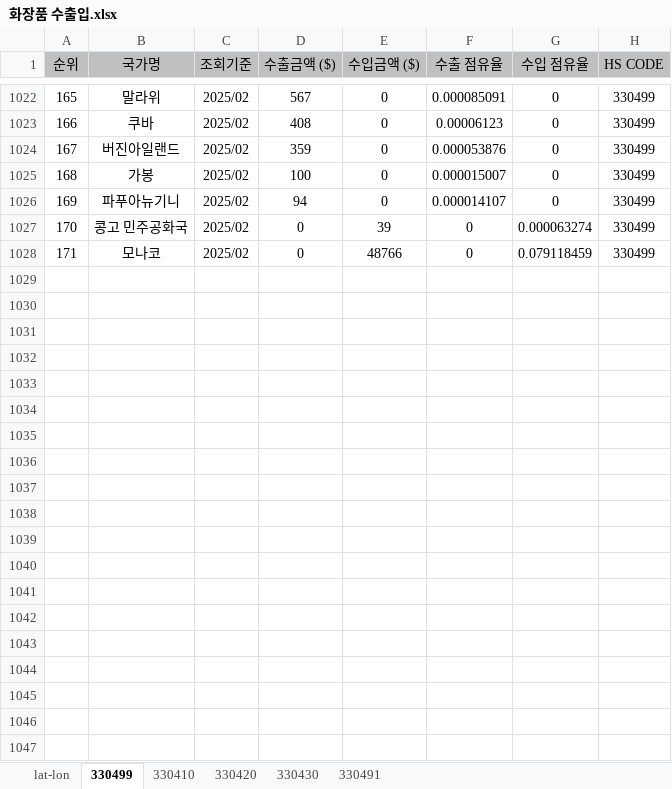
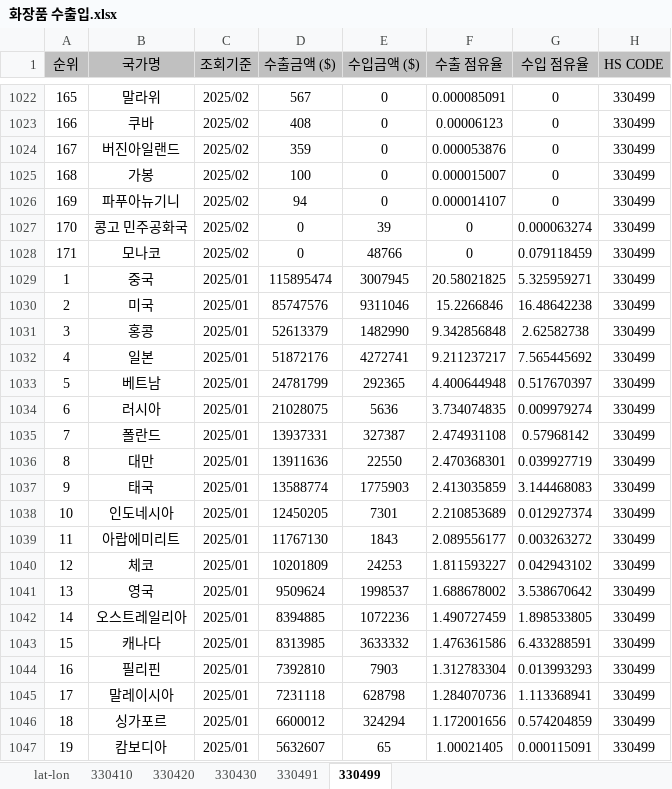
Before and after one commit to umulum/k-beauty-direct, an Excel workbook: data/화장품 수출입.xlsx, sheet 330499, drawn as a sheet; only a part is shown, gaps mark what is left out; values as stored, in another font and other column widths than the file's, no borders; the diff covers the shown part only; the diff names each change by its address in the sheet, - before the commit and + after, or states it on an @@ line.

```diff
--- a/data/화장품 수출입.xlsx (sheet 330499)
+++ b/data/화장품 수출입.xlsx (sheet 330499)
@@ sheet tab order changed: lat-lon | 330410 | 330420 | 330430 | 330491 | 330499 @@
+row 1029: 1 | 중국 | 2025/01 | 115895474 | 3007945 | 20.58021825 | 5.325959271 | 330499
+row 1030: 2 | 미국 | 2025/01 | 85747576 | 9311046 | 15.2266846 | 16.48642238 | 330499
+row 1031: 3 | 홍콩 | 2025/01 | 52613379 | 1482990 | 9.342856848 | 2.62582738 | 330499
+row 1032: 4 | 일본 | 2025/01 | 51872176 | 4272741 | 9.211237217 | 7.565445692 | 330499
+row 1033: 5 | 베트남 | 2025/01 | 24781799 | 292365 | 4.400644948 | 0.517670397 | 330499
+row 1034: 6 | 러시아 | 2025/01 | 21028075 | 5636 | 3.734074835 | 0.009979274 | 330499
+row 1035: 7 | 폴란드 | 2025/01 | 13937331 | 327387 | 2.474931108 | 0.57968142 | 330499
+row 1036: 8 | 대만 | 2025/01 | 13911636 | 22550 | 2.470368301 | 0.039927719 | 330499
+row 1037: 9 | 태국 | 2025/01 | 13588774 | 1775903 | 2.413035859 | 3.144468083 | 330499
+row 1038: 10 | 인도네시아 | 2025/01 | 12450205 | 7301 | 2.210853689 | 0.012927374 | 330499
+row 1039: 11 | 아랍에미리트 | 2025/01 | 11767130 | 1843 | 2.089556177 | 0.003263272 | 330499
+row 1040: 12 | 체코 | 2025/01 | 10201809 | 24253 | 1.811593227 | 0.042943102 | 330499
+row 1041: 13 | 영국 | 2025/01 | 9509624 | 1998537 | 1.688678002 | 3.538670642 | 330499
+row 1042: 14 | 오스트레일리아 | 2025/01 | 8394885 | 1072236 | 1.490727459 | 1.898533805 | 330499
+row 1043: 15 | 캐나다 | 2025/01 | 8313985 | 3633332 | 1.476361586 | 6.433288591 | 330499
+row 1044: 16 | 필리핀 | 2025/01 | 7392810 | 7903 | 1.312783304 | 0.013993293 | 330499
+row 1045: 17 | 말레이시아 | 2025/01 | 7231118 | 628798 | 1.284070736 | 1.113368941 | 330499
+row 1046: 18 | 싱가포르 | 2025/01 | 6600012 | 324294 | 1.172001656 | 0.574204859 | 330499
+row 1047: 19 | 캄보디아 | 2025/01 | 5632607 | 65 | 1.00021405 | 0.000115091 | 330499
```
Also changed, not shown: 143 added rows elsewhere in this sheet, sheet 330410, sheet 330420, sheet 330491, sheet 330430, 2 other files.
